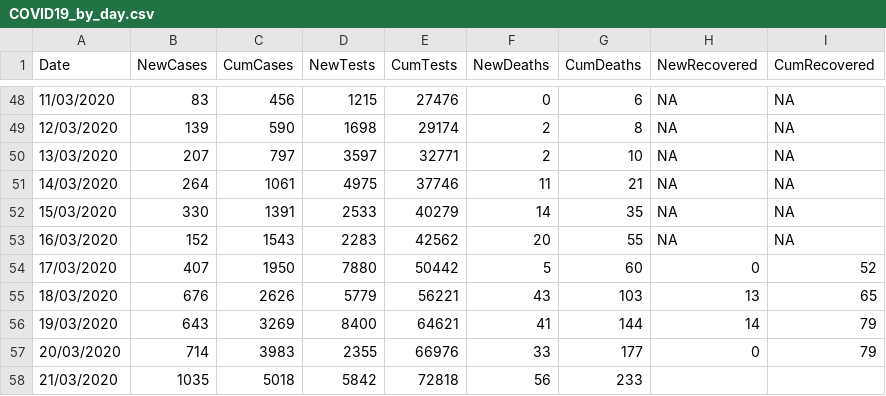
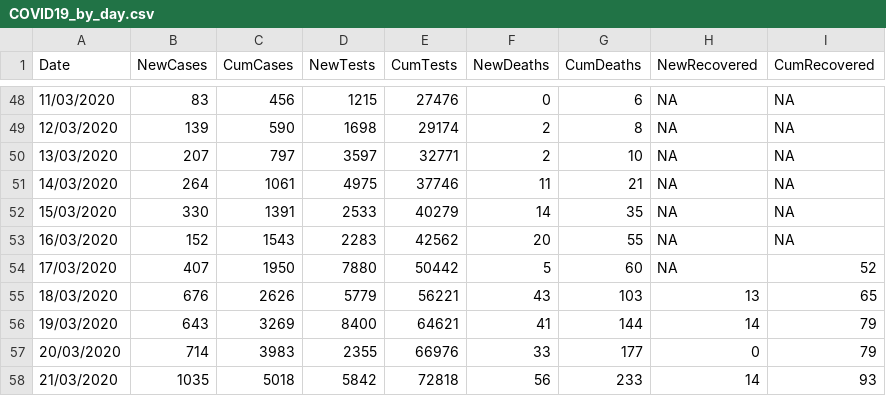
Before and after one commit to emmadoughty/Daily_COVID-19, a CSV file: Data/COVID19_by_day.csv, drawn as a sheet; only a part is shown, gaps mark what is left out.

Commit message:
Added recoveries for 21/03/2020

```diff
--- a/Data/COVID19_by_day.csv
+++ b/Data/COVID19_by_day.csv
@@ -53,3 +53,3 @@
 16/03/2020,152,1543,2283,42562,20,55,NA,NA
-17/03/2020,407,1950,7880,50442,5,60,0,52
+17/03/2020,407,1950,7880,50442,5,60,NA,52
 18/03/2020,676,2626,5779,56221,43,103,13,65
@@ -57,2 +57,2 @@
 20/03/2020,714,3983,2355,66976,33,177,0,79
-21/03/2020,1035,5018,5842,72818,56,233,,
+21/03/2020,1035,5018,5842,72818,56,233,14,93
```
